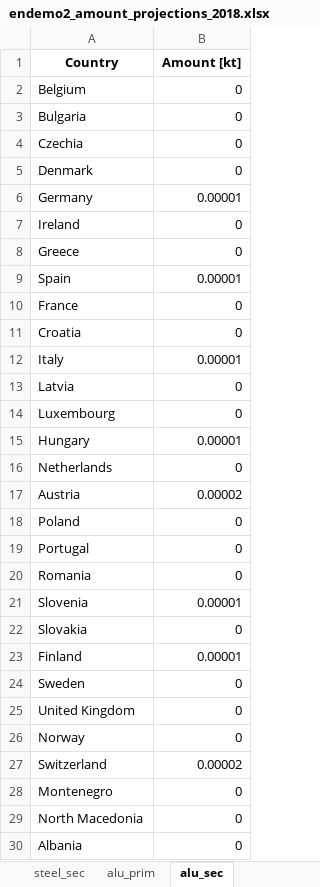
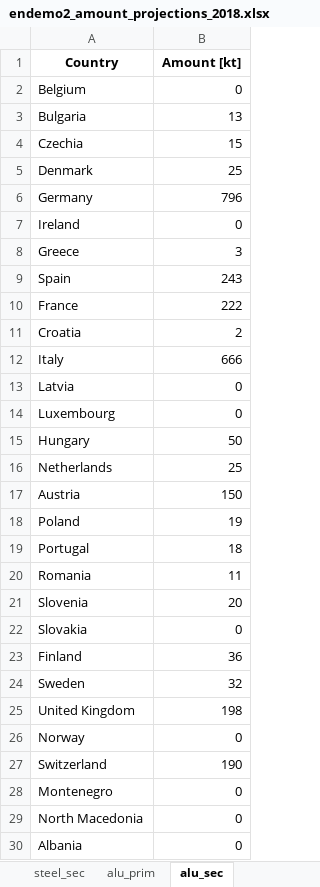
Before and after one commit to tum-ens/endemo, an Excel workbook: output/endemo2_amount_projections_2018.xlsx, sheet alu_sec, drawn as a sheet; only a part is shown; values as stored, in another font and other column widths than the file's, no borders; the diff covers the shown part only; the diff names each change by its address in the sheet, - before the commit and + after, or states it on an @@ line.

```diff
--- a/output/endemo2_amount_projections_2018.xlsx (sheet alu_sec)
+++ b/output/endemo2_amount_projections_2018.xlsx (sheet alu_sec)
-B3 (Amount [kt]): 0
+B3 (Amount [kt]): 13
-B4 (Amount [kt]): 0
+B4 (Amount [kt]): 15
-B5 (Amount [kt]): 0
+B5 (Amount [kt]): 25
-B6 (Amount [kt]): 0.00001
+B6 (Amount [kt]): 796
-B8 (Amount [kt]): 0
+B8 (Amount [kt]): 3
-B9 (Amount [kt]): 0.00001
+B9 (Amount [kt]): 243
-B10 (Amount [kt]): 0
+B10 (Amount [kt]): 222
-B11 (Amount [kt]): 0
+B11 (Amount [kt]): 2
-B12 (Amount [kt]): 0.00001
+B12 (Amount [kt]): 666
-B15 (Amount [kt]): 0.00001
+B15 (Amount [kt]): 50
-B16 (Amount [kt]): 0
+B16 (Amount [kt]): 25
-B17 (Amount [kt]): 0.00002
+B17 (Amount [kt]): 150
-B18 (Amount [kt]): 0
+B18 (Amount [kt]): 19
-B19 (Amount [kt]): 0
+B19 (Amount [kt]): 18
-B20 (Amount [kt]): 0
+B20 (Amount [kt]): 11
-B21 (Amount [kt]): 0.00001
+B21 (Amount [kt]): 20
-B23 (Amount [kt]): 0.00001
+B23 (Amount [kt]): 36
-B24 (Amount [kt]): 0
+B24 (Amount [kt]): 32
-B25 (Amount [kt]): 0
+B25 (Amount [kt]): 198
-B27 (Amount [kt]): 0.00002
+B27 (Amount [kt]): 190
```
Also changed, not shown: 2 edited cells elsewhere in this sheet, sheet steel_prim, sheet cement, sheet paper, sheet steel_sec, sheet glass, sheet chlorine, 8 more sheets, input/Set_and_Control_Parameters.xlsx, output/endemo2_gdp_projections_2018.xlsx, 7 other files.
